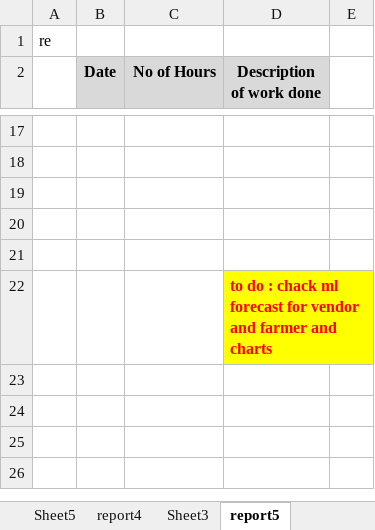
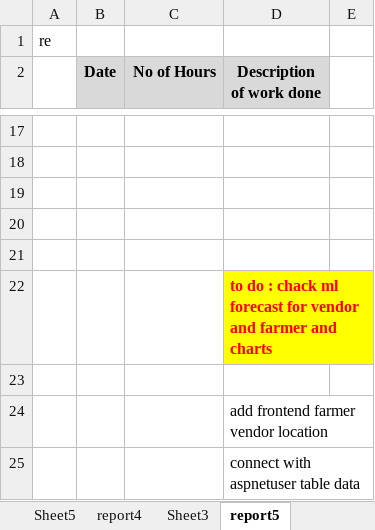
Before and after one commit to maneeshaprs-rgb/W26_4495_S3_ManeeshaE, an Excel workbook: ReportsAndDocuments/worklog.xlsx, sheet report5, drawn as a sheet; only a part is shown, gaps mark what is left out; values as stored, in another font and other column widths than the file's, no borders; the diff names each change by its address in the sheet, - before the commit and + after, or states it on an @@ line.

Commit message:
update

```diff
--- a/ReportsAndDocuments/worklog.xlsx (sheet report5)
+++ b/ReportsAndDocuments/worklog.xlsx (sheet report5)
+row 23: (empty)
+row 24:  |  |  | add frontend farmer vendor location
+row 25:  |  |  | connect with aspnetuser table data
```
